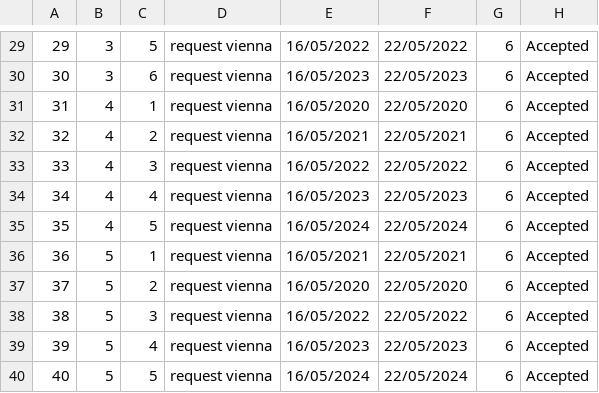
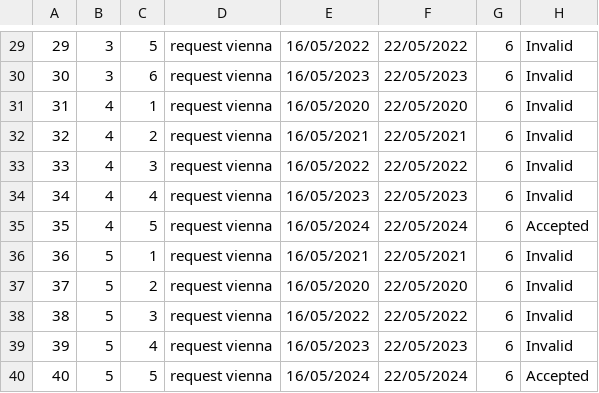
Before and after one commit to kzi-nastava/sims-ra-2024-group-6-team-a, a CSV file: Resources/Data/simplerequests.csv, drawn as a sheet; only a part is shown, gaps mark what is left out; the diff covers the shown part only.

```diff
--- a/Resources/Data/simplerequests.csv
+++ b/Resources/Data/simplerequests.csv
@@ -29,12 +29,12 @@
-29|3|5|request vienna|16/05/2022|22/05/2022|6|Accepted
-30|3|6|request vienna|16/05/2023|22/05/2023|6|Accepted
-31|4|1|request vienna|16/05/2020|22/05/2020|6|Accepted
-32|4|2|request vienna|16/05/2021|22/05/2021|6|Accepted
-33|4|3|request vienna|16/05/2022|22/05/2022|6|Accepted
-34|4|4|request vienna|16/05/2023|22/05/2023|6|Accepted
+29|3|5|request vienna|16/05/2022|22/05/2022|6|Invalid
+30|3|6|request vienna|16/05/2023|22/05/2023|6|Invalid
+31|4|1|request vienna|16/05/2020|22/05/2020|6|Invalid
+32|4|2|request vienna|16/05/2021|22/05/2021|6|Invalid
+33|4|3|request vienna|16/05/2022|22/05/2022|6|Invalid
+34|4|4|request vienna|16/05/2023|22/05/2023|6|Invalid
 35|4|5|request vienna|16/05/2024|22/05/2024|6|Accepted
-36|5|1|request vienna|16/05/2021|22/05/2021|6|Accepted
-37|5|2|request vienna|16/05/2020|22/05/2020|6|Accepted
-38|5|3|request vienna|16/05/2022|22/05/2022|6|Accepted
-39|5|4|request vienna|16/05/2023|22/05/2023|6|Accepted
+36|5|1|request vienna|16/05/2021|22/05/2021|6|Invalid
+37|5|2|request vienna|16/05/2020|22/05/2020|6|Invalid
+38|5|3|request vienna|16/05/2022|22/05/2022|6|Invalid
+39|5|4|request vienna|16/05/2023|22/05/2023|6|Invalid
 40|5|5|request vienna|16/05/2024|22/05/2024|6|Accepted
```
Also changed, not shown: 21 edited cells elsewhere in this file, Resources/Data/tours.csv, 2 other files.
